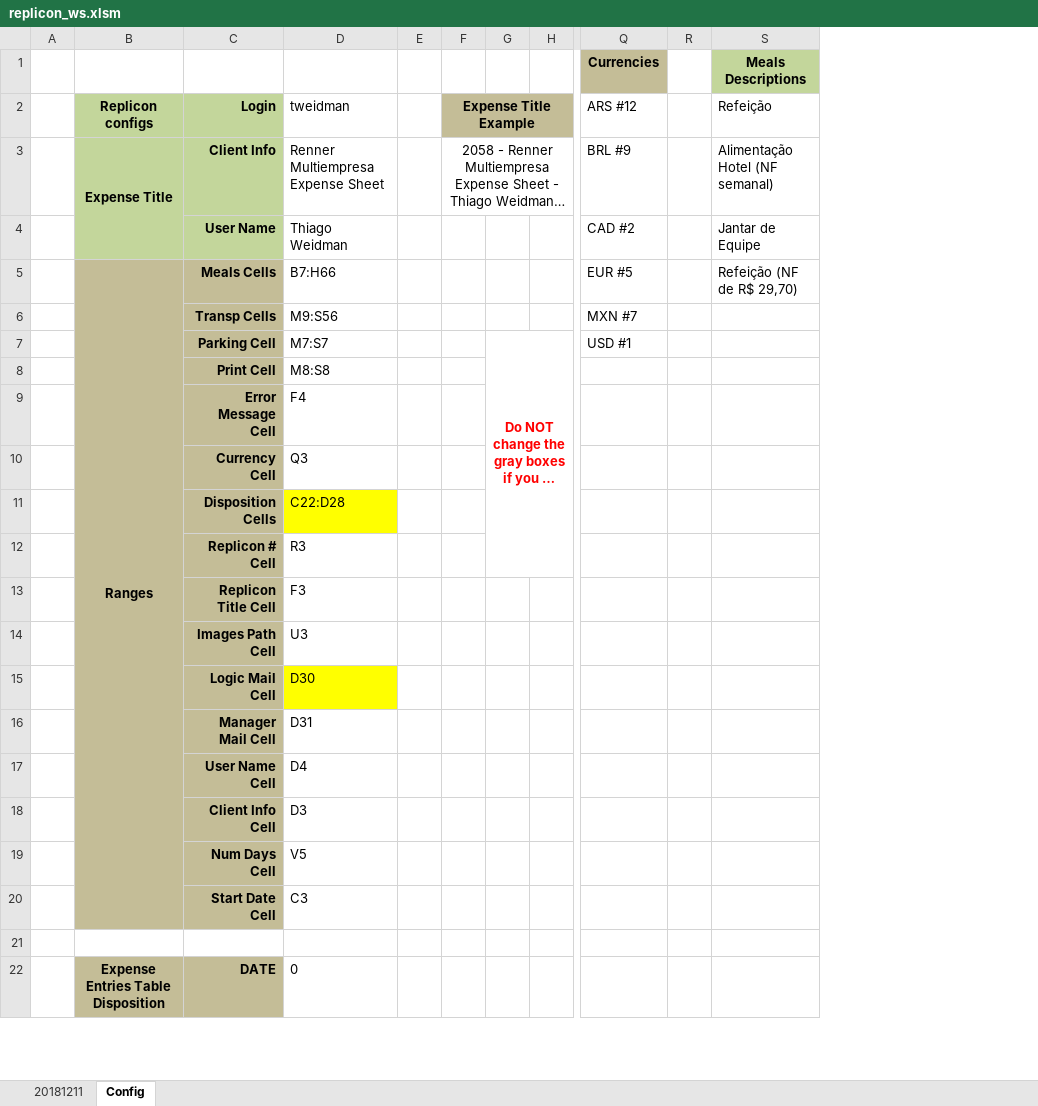
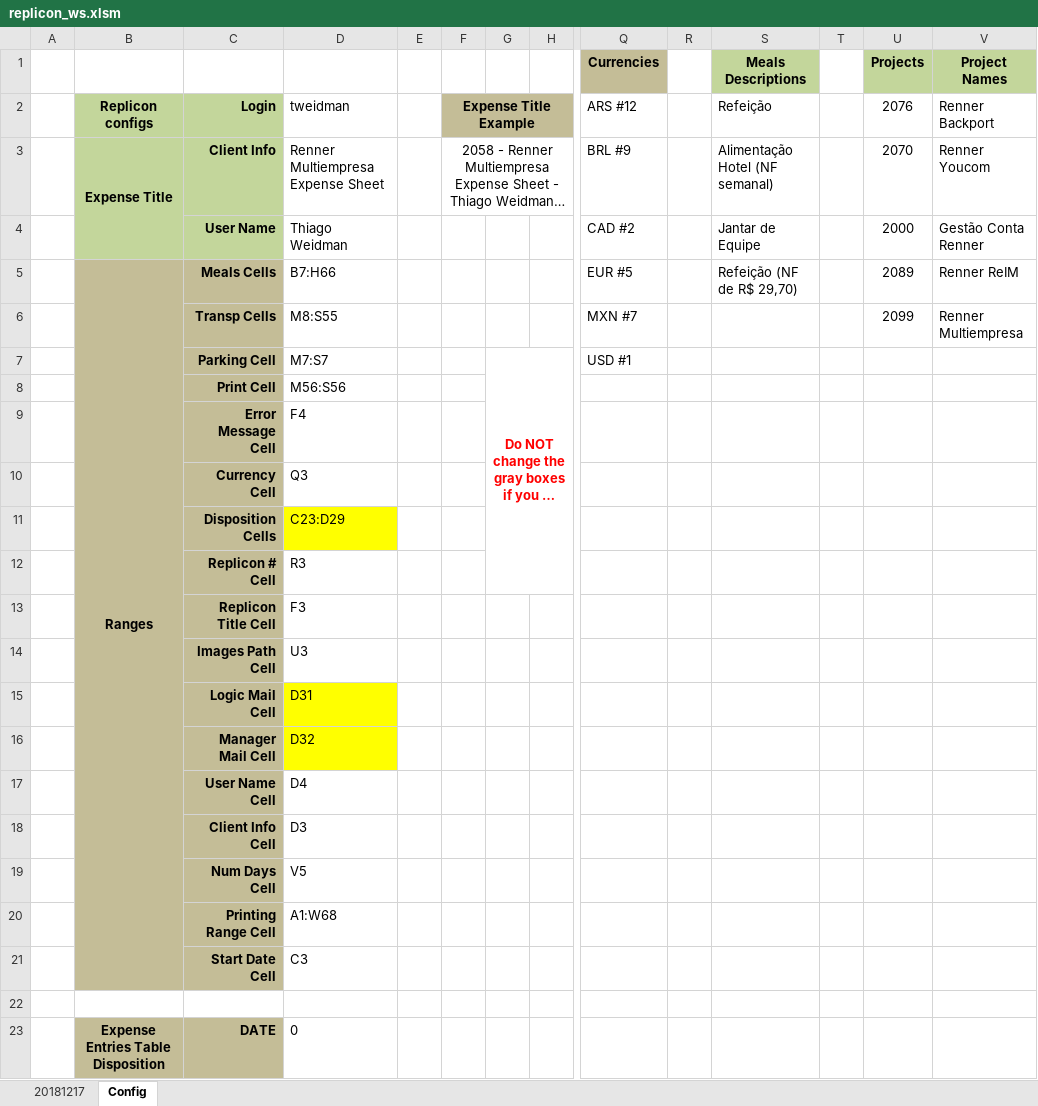
Before and after one commit to thig0w/replicon, an Excel workbook: replicon_ws.xlsm, sheet Config, drawn as a sheet; only a part is shown, gaps mark what is left out; long unchanged cells end in …; values as stored, in another font and other column widths than the file's, no borders; rows hold the shown columns only; the diff names each change by its address in the sheet, - before the commit and + after, or states it on an @@ line.

Commit message:
printing configuration
added printing area config
added a VLOOKUP on the expense name to get the project name dynamicaly

```diff
--- a/replicon_ws.xlsm (sheet Config)
+++ b/replicon_ws.xlsm (sheet Config)
-sheet tab: 20181211
+sheet tab: 20181217
+column T, empty
+column U (Projects), rows 2-6: 2076 | 2070 | 2000 | 2089 | 2099
+column V (Project Names), rows 2-6: Renner Backport | Renner Youcom | Gestão Conta Renner | Renner ReIM | Renner Multiempresa
-D6: M9:S56
+D6: M8:S55
-D8: M8:S8
+D8: M56:S56
-D11: C22:D28
+D11: C23:D29
-D15: D30
+D15: D31
-D16: D31
+D16: D32
-D16 fill: none
+D16 fill: #FFFF00
+row 20:  |  | Printing Range Cell | A1:W68
```
Also changed, not shown: formulas that keep their value, charts or pictures, 3 other files.
